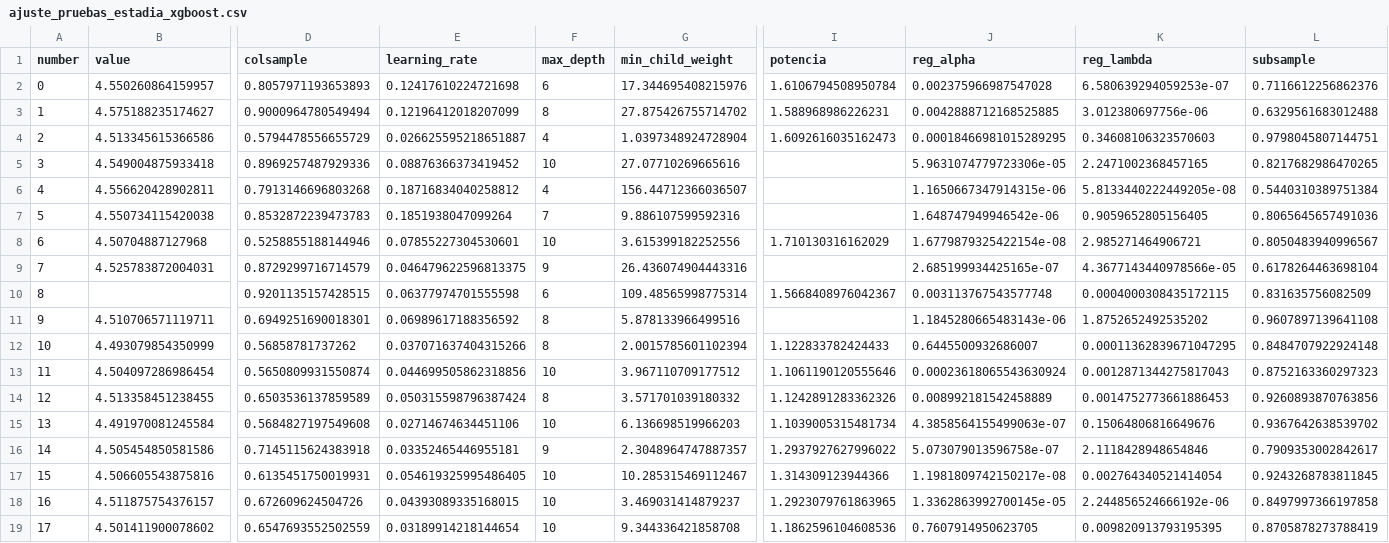
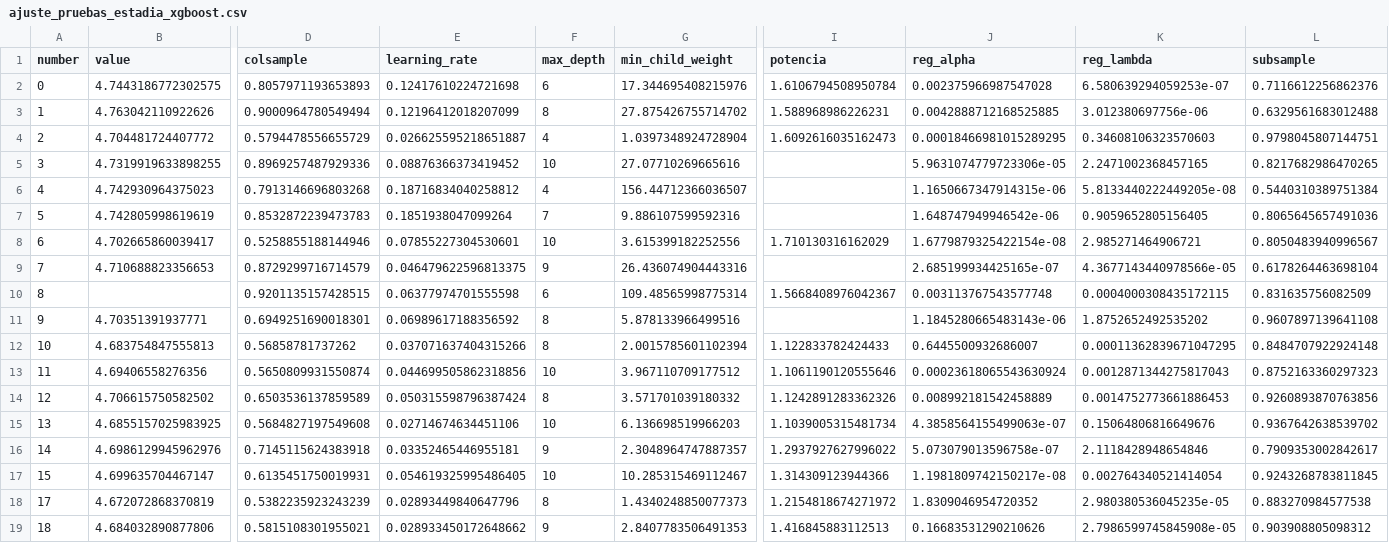
Before and after one commit to FelipeBaeza/grd-hospital-performance, a CSV file: fase4_modelado/salidas/tablas/ajuste_pruebas_estadia_xgboost.csv, drawn as a sheet; only a part is shown, gaps mark what is left out; removed rows and columns are numbered as before the commit, all else as after; rows hold the shown columns only; the diff covers the shown part only; the diff names each change by its address in the sheet, - before the commit and + after, or states it on an @@ line.

```diff
--- a/fase4_modelado/salidas/tablas/ajuste_pruebas_estadia_xgboost.csv
+++ b/fase4_modelado/salidas/tablas/ajuste_pruebas_estadia_xgboost.csv
-B2 (value): 4.550260864159957
+B2 (value): 4.7443186772302575
-B3 (value): 4.575188235174627
+B3 (value): 4.763042110922626
-B4 (value): 4.513345615366586
+B4 (value): 4.704481724407772
-B5 (value): 4.549004875933418
+B5 (value): 4.7319919633898255
-B6 (value): 4.556620428902811
+B6 (value): 4.742930964375023
-B7 (value): 4.550734115420038
+B7 (value): 4.742805998619619
-B8 (value): 4.50704887127968
+B8 (value): 4.702665860039417
-B9 (value): 4.525783872004031
+B9 (value): 4.710688823356653
-B11 (value): 4.510706571119711
+B11 (value): 4.70351391937771
-B12 (value): 4.493079854350999
+B12 (value): 4.683754847555813
-B13 (value): 4.504097286986454
+B13 (value): 4.69406558276356
-B14 (value): 4.513358451238455
+B14 (value): 4.706615750582502
-B15 (value): 4.491970081245584
+B15 (value): 4.6855157025983925
-B16 (value): 4.505454850581586
+B16 (value): 4.6986129945962976
-B17 (value): 4.506605543875816
+B17 (value): 4.699635704467147
-row 18: 16 | 4.511875754376157 | 0.672609624504726 | 0.04393089335168015 | 10 | 3.469031414879237 | 1.2923079761863965 | 1.3362863992700145e-05 | 2.244856524666192e-06 | 0.8497997366197858
-B18 (value): 4.501411900078602
+B18 (value): 4.672072868370819
-D18 (colsample): 0.6547693552502559
+D18 (colsample): 0.5382235923243239
-E18 (learning_rate): 0.03189914218144654
+E18 (learning_rate): 0.02893449840647796
-F18 (max_depth): 10
+F18 (max_depth): 8
-G18 (min_child_weight): 9.344336421858708
+G18 (min_child_weight): 1.4340248850077373
-I18 (potencia): 1.1862596104608536
+I18 (potencia): 1.2154818674271972
-J18 (reg_alpha): 0.7607914950623705
+J18 (reg_alpha): 1.8309046954720352
-K18 (reg_lambda): 0.009820913793195395
+K18 (reg_lambda): 2.980380536045235e-05
-L18 (subsample): 0.8705878273788419
+L18 (subsample): 0.883270984577538
+row 19: 18 | 4.684032890877806 | 0.5815108301955021 | 0.028933450172648662 | 9 | 2.8407783506491353 | 1.416845883112513 | 0.16683531290210626 | 2.7986599745845908e-05 | 0.903908805098312
```
Also changed, not shown: 113 edited cells elsewhere in this file, fase4_modelado/salidas/tablas/calibracion_deciles_estadia.csv, fase4_modelado/salidas/tablas/calibracion_deciles_mortalidad.csv, 7 other files.
